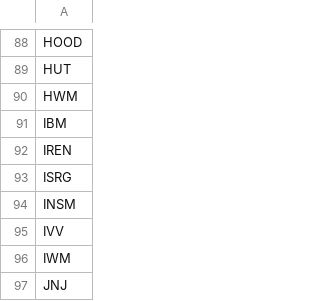
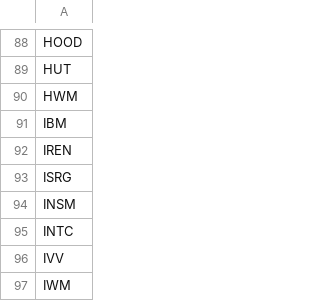
Before and after one commit to harperdada/R, a CSV file: Liquid_Stocks_ETFs.csv, drawn as a sheet; only a part is shown, gaps mark what is left out; the shorter side is filled out with more unchanged rows; the diff names each change by its address in the sheet, - before the commit and + after, or states it on an @@ line.

Commit message:
added INTC

```diff
--- a/Liquid_Stocks_ETFs.csv
+++ b/Liquid_Stocks_ETFs.csv
+row 95: INTC
```
